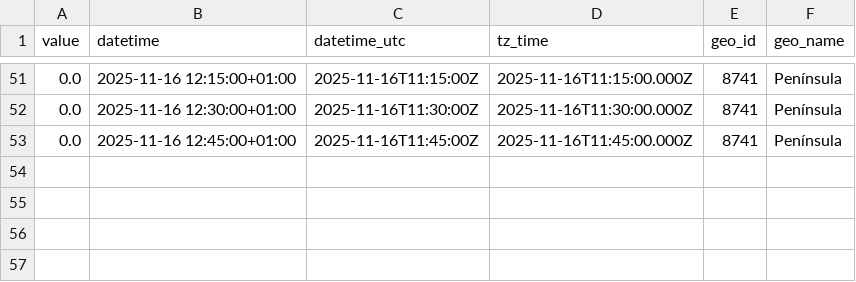
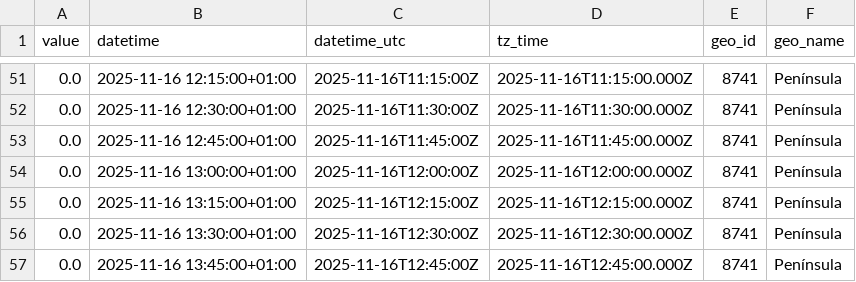
Before and after one commit to Amir-Torbati/15min_wind_generation_Spain, a CSV file: data/2025-11-16.csv, drawn as a sheet; only a part is shown, gaps mark what is left out.

```diff
--- a/data/2025-11-16.csv
+++ b/data/2025-11-16.csv
@@ -53 +53,5 @@ value,datetime,datetime_utc,tz_time,geo_id,geo_name
 0.0,2025-11-16 12:45:00+01:00,2025-11-16T11:45:00Z,2025-11-16T11:45:00.000Z,8741,Península
+0.0,2025-11-16 13:00:00+01:00,2025-11-16T12:00:00Z,2025-11-16T12:00:00.000Z,8741,Península
+0.0,2025-11-16 13:15:00+01:00,2025-11-16T12:15:00Z,2025-11-16T12:15:00.000Z,8741,Península
+0.0,2025-11-16 13:30:00+01:00,2025-11-16T12:30:00Z,2025-11-16T12:30:00.000Z,8741,Península
+0.0,2025-11-16 13:45:00+01:00,2025-11-16T12:45:00Z,2025-11-16T12:45:00.000Z,8741,Península
```
Also changed, not shown: 3 other files.
